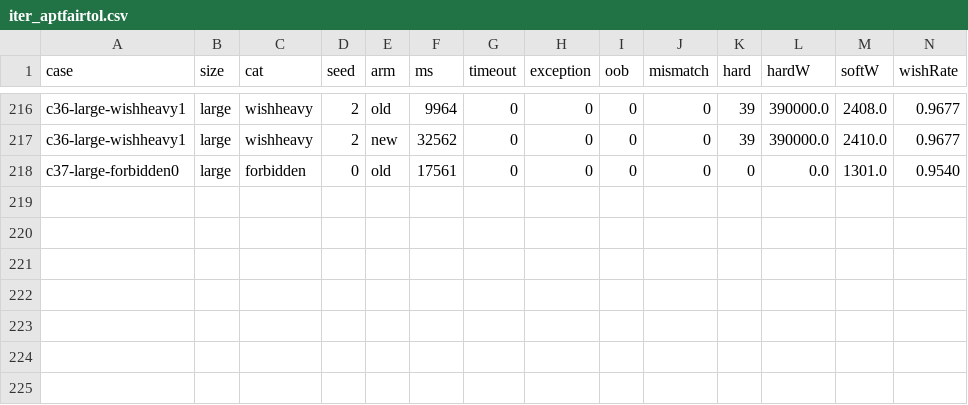
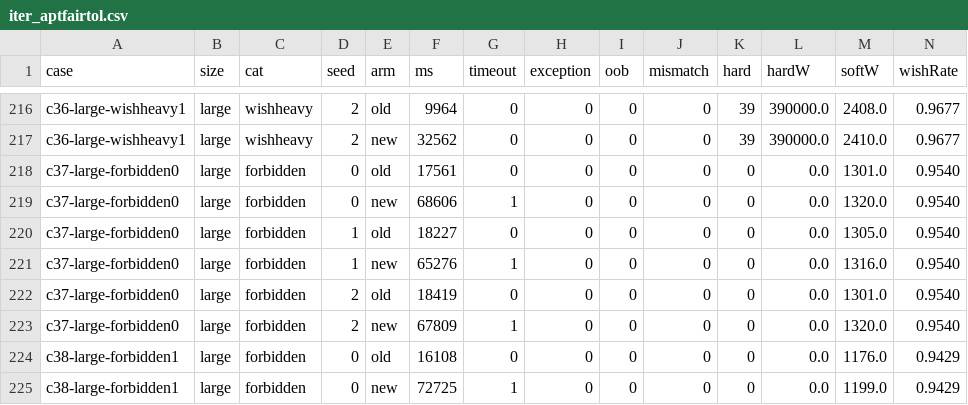
Before and after one commit to ichirocc/magi7ichiro-fork, a CSV file: tools/loop/results/iter_aptfairtol.csv, drawn as a sheet; only a part is shown, gaps mark what is left out; rows hold the shown columns only; the diff names each change by its address in the sheet, - before the commit and + after, or states it on an @@ line.

```diff
--- a/tools/loop/results/iter_aptfairtol.csv
+++ b/tools/loop/results/iter_aptfairtol.csv
+row 219: c37-large-forbidden0 | large | forbidden | 0 | new | 68606 | 1 | 0 | 0 | 0 | 0 | 0.0 | 1320.0 | 0.9540
+row 220: c37-large-forbidden0 | large | forbidden | 1 | old | 18227 | 0 | 0 | 0 | 0 | 0 | 0.0 | 1305.0 | 0.9540
+row 221: c37-large-forbidden0 | large | forbidden | 1 | new | 65276 | 1 | 0 | 0 | 0 | 0 | 0.0 | 1316.0 | 0.9540
+row 222: c37-large-forbidden0 | large | forbidden | 2 | old | 18419 | 0 | 0 | 0 | 0 | 0 | 0.0 | 1301.0 | 0.9540
+row 223: c37-large-forbidden0 | large | forbidden | 2 | new | 67809 | 1 | 0 | 0 | 0 | 0 | 0.0 | 1320.0 | 0.9540
+row 224: c38-large-forbidden1 | large | forbidden | 0 | old | 16108 | 0 | 0 | 0 | 0 | 0 | 0.0 | 1176.0 | 0.9429
+row 225: c38-large-forbidden1 | large | forbidden | 0 | new | 72725 | 1 | 0 | 0 | 0 | 0 | 0.0 | 1199.0 | 0.9429
```
